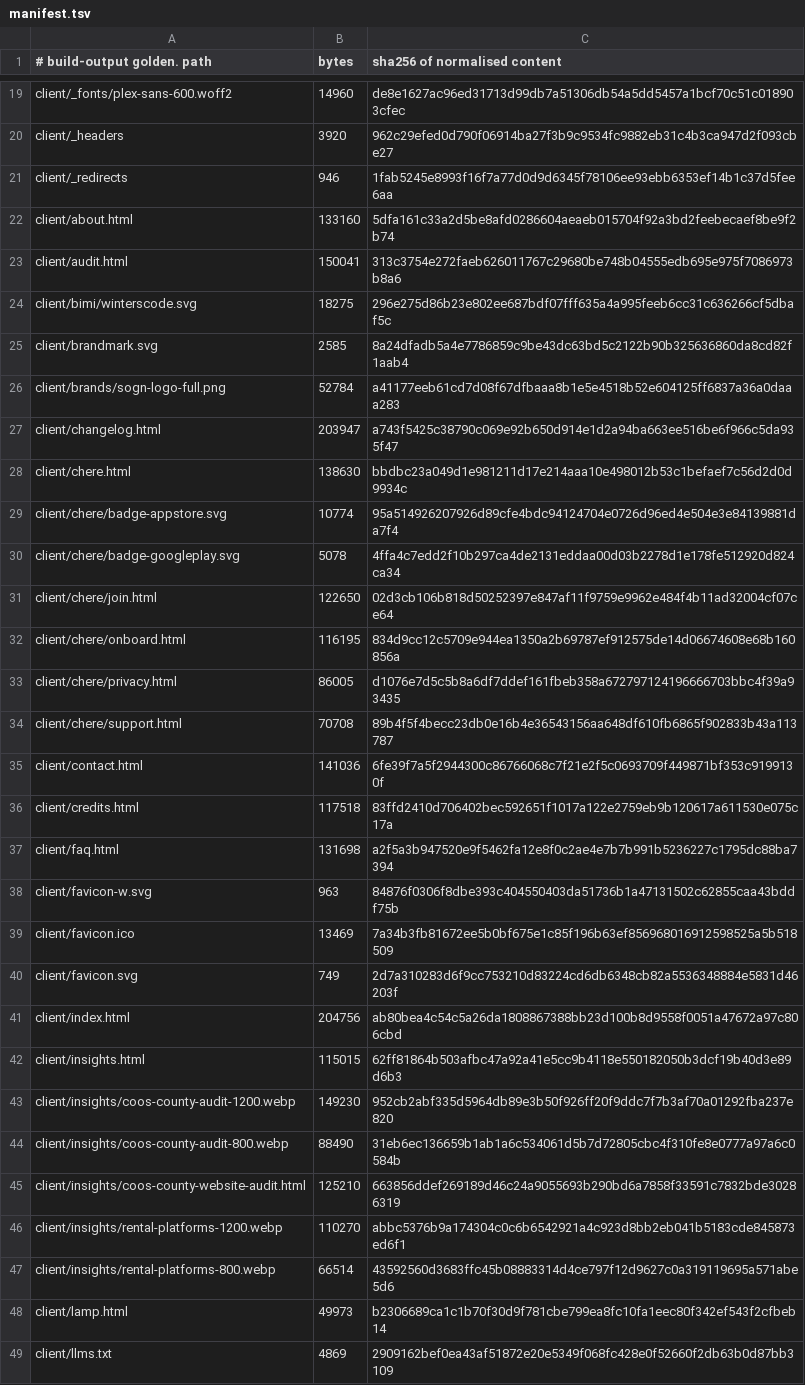
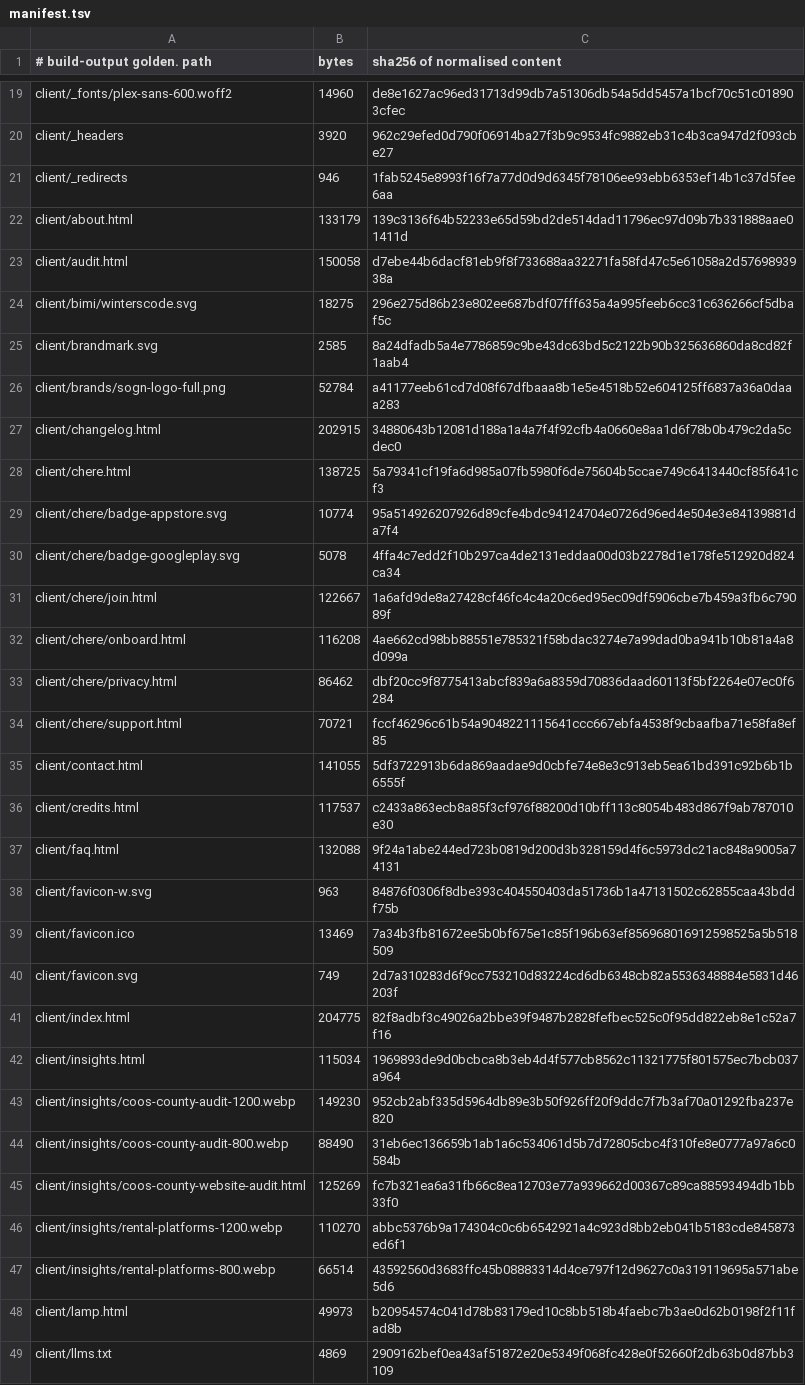
Before and after one commit to Preston2012/winterscode, a TSV file: .goldens/manifest.tsv, drawn as a sheet; only a part is shown, gaps mark what is left out; the diff covers the shown part only.

```diff
--- a/.goldens/manifest.tsv
+++ b/.goldens/manifest.tsv
@@ -21,4 +21,4 @@ client/_headers	3920	962c29efed0d790f06914ba27f3b9c9534fc9882eb31c4b3ca947d2f093
 client/_redirects	946	1fab5245e8993f16f7a77d0d9d6345f78106ee93ebb6353ef14b1c37d5fee6aa
-client/about.html	133160	5dfa161c33a2d5be8afd0286604aeaeb015704f92a3bd2feebecaef8be9f2b74
-client/audit.html	150041	313c3754e272faeb626011767c29680be748b04555edb695e975f7086973b8a6
+client/about.html	133179	139c3136f64b52233e65d59bd2de514dad11796ec97d09b7b331888aae01411d
+client/audit.html	150058	d7ebe44b6dacf81eb9f8f733688aa32271fa58fd47c5e61058a2d5769893938a
 client/bimi/winterscode.svg	18275	296e275d86b23e802ee687bdf07fff635a4a995feeb6cc31c636266cf5dbaf5c
@@ -26,13 +26,13 @@ client/brandmark.svg	2585	8a24dfadb5a4e7786859c9be43dc63bd5c2122b90b325636860da8
 client/brands/sogn-logo-full.png	52784	a41177eeb61cd7d08f67dfbaaa8b1e5e4518b52e604125ff6837a36a0daaa283
-client/changelog.html	203947	a743f5425c38790c069e92b650d914e1d2a94ba663ee516be6f966c5da935f47
-client/chere.html	138630	bbdbc23a049d1e981211d17e214aaa10e498012b53c1befaef7c56d2d0d9934c
+client/changelog.html	202915	34880643b12081d188a1a4a7f4f92cfb4a0660e8aa1d6f78b0b479c2da5cdec0
+client/chere.html	138725	5a79341cf19fa6d985a07fb5980f6de75604b5ccae749c6413440cf85f641cf3
 client/chere/badge-appstore.svg	10774	95a514926207926d89cfe4bdc94124704e0726d96ed4e504e3e84139881da7f4
 client/chere/badge-googleplay.svg	5078	4ffa4c7edd2f10b297ca4de2131eddaa00d03b2278d1e178fe512920d824ca34
-client/chere/join.html	122650	02d3cb106b818d50252397e847af11f9759e9962e484f4b11ad32004cf07ce64
-client/chere/onboard.html	116195	834d9cc12c5709e944ea1350a2b69787ef912575de14d06674608e68b160856a
-client/chere/privacy.html	86005	d1076e7d5c5b8a6df7ddef161fbeb358a672797124196666703bbc4f39a93435
-client/chere/support.html	70708	89b4f5f4becc23db0e16b4e36543156aa648df610fb6865f902833b43a113787
-client/contact.html	141036	6fe39f7a5f2944300c86766068c7f21e2f5c0693709f449871bf353c9199130f
-client/credits.html	117518	83ffd2410d706402bec592651f1017a122e2759eb9b120617a611530e075c17a
-client/faq.html	131698	a2f5a3b947520e9f5462fa12e8f0c2ae4e7b7b991b5236227c1795dc88ba7394
+client/chere/join.html	122667	1a6afd9de8a27428cf46fc4c4a20c6ed95ec09df5906cbe7b459a3fb6c79089f
+client/chere/onboard.html	116208	4ae662cd98bb88551e785321f58bdac3274e7a99dad0ba941b10b81a4a8d099a
+client/chere/privacy.html	86462	dbf20cc9f8775413abcf839a6a8359d70836daad60113f5bf2264e07ec0f6284
+client/chere/support.html	70721	fccf46296c61b54a9048221115641ccc667ebfa4538f9cbaafba71e58fa8ef85
+client/contact.html	141055	5df3722913b6da869aadae9d0cbfe74e8e3c913eb5ea61bd391c92b6b1b6555f
+client/credits.html	117537	c2433a863ecb8a85f3cf976f88200d10bff113c8054b483d867f9ab787010e30
+client/faq.html	132088	9f24a1abe244ed723b0819d200d3b328159d4f6c5973dc21ac848a9005a74131
 client/favicon-w.svg	963	84876f0306f8dbe393c404550403da51736b1a47131502c62855caa43bddf75b
@@ -40,10 +40,10 @@ client/favicon.ico	13469	7a34b3fb81672ee5b0bf675e1c85f196b63ef856968016912598525
 client/favicon.svg	749	2d7a310283d6f9cc753210d83224cd6db6348cb82a5536348884e5831d46203f
-client/index.html	204756	ab80bea4c54c5a26da1808867388bb23d100b8d9558f0051a47672a97c806cbd
-client/insights.html	115015	62ff81864b503afbc47a92a41e5cc9b4118e550182050b3dcf19b40d3e89d6b3
+client/index.html	204775	82f8adbf3c49026a2bbe39f9487b2828fefbec525c0f95dd822eb8e1c52a7f16
+client/insights.html	115034	1969893de9d0bcbca8b3eb4d4f577cb8562c11321775f801575ec7bcb037a964
 client/insights/coos-county-audit-1200.webp	149230	952cb2abf335d5964db89e3b50f926ff20f9ddc7f7b3af70a01292fba237e820
 client/insights/coos-county-audit-800.webp	88490	31eb6ec136659b1ab1a6c534061d5b7d72805cbc4f310fe8e0777a97a6c0584b
-client/insights/coos-county-website-audit.html	125210	663856ddef269189d46c24a9055693b290bd6a7858f33591c7832bde30286319
+client/insights/coos-county-website-audit.html	125269	fc7b321ea6a31fb66c8ea12703e77a939662d00367c89ca88593494db1bb33f0
 client/insights/rental-platforms-1200.webp	110270	abbc5376b9a174304c0c6b6542921a4c923d8bb2eb041b5183cde845873ed6f1
 client/insights/rental-platforms-800.webp	66514	43592560d3683ffc45b08883314d4ce797f12d9627c0a319119695a571abe5d6
-client/lamp.html	49973	b2306689ca1c1b70f30d9f781cbe799ea8fc10fa1eec80f342ef543f2cfbeb14
+client/lamp.html	49973	b20954574c041d78b83179ed10c8bb518b4faebc7b3ae0d62b0198f2f11fad8b
 client/llms.txt	4869	2909162bef0ea43af51872e20e5349f068fc428e0f52660f2db63b0d87bb3109
```
Also changed, not shown: 70 edited cells elsewhere in this file.
